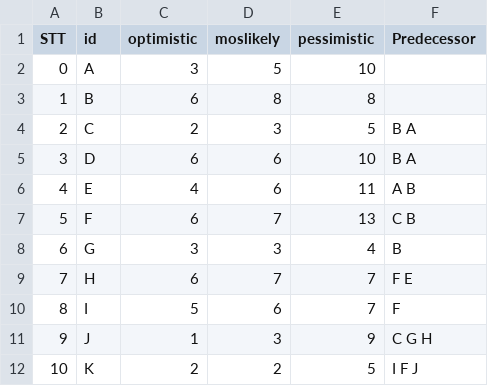
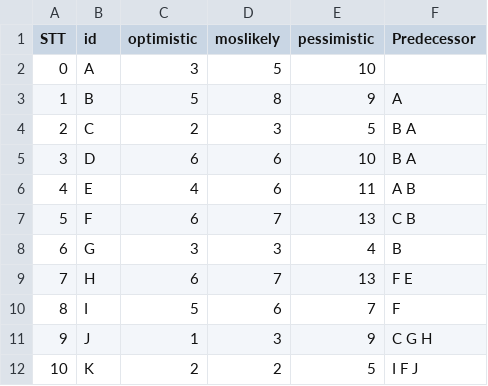
Before and after one commit to hoangbkcntt98/MavenProjectRiskManagement, a CSV file: src/main/java/input/0_3.csv, drawn as a sheet.

```diff
--- a/src/main/java/input/0_3.csv
+++ b/src/main/java/input/0_3.csv
@@ -2,3 +2,3 @@ STT,id,optimistic,moslikely,pessimistic,Predecessor
 0,A,3,5,10,
-1,B,6,8,8,
+1,B,5,8,9,A
 2,C,2,3,5,B A
@@ -8,3 +8,3 @@ STT,id,optimistic,moslikely,pessimistic,Predecessor
 6,G,3,3,4,B
-7,H,6,7,7,F E
+7,H,6,7,13,F E
 8,I,5,6,7,F
```
Also changed, not shown: src/main/java/input/0_0.csv, src/main/java/input/0_1.csv, 23 other files.
